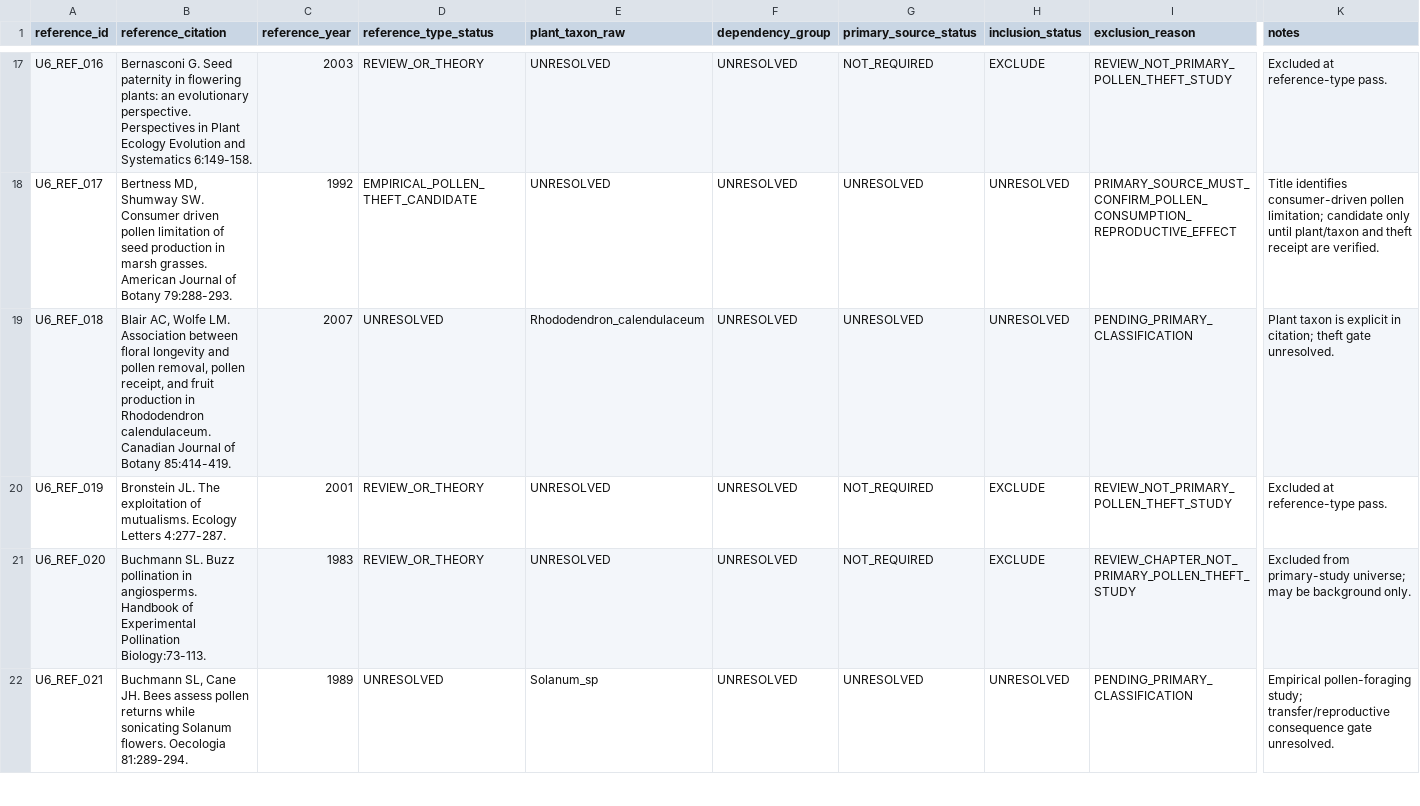
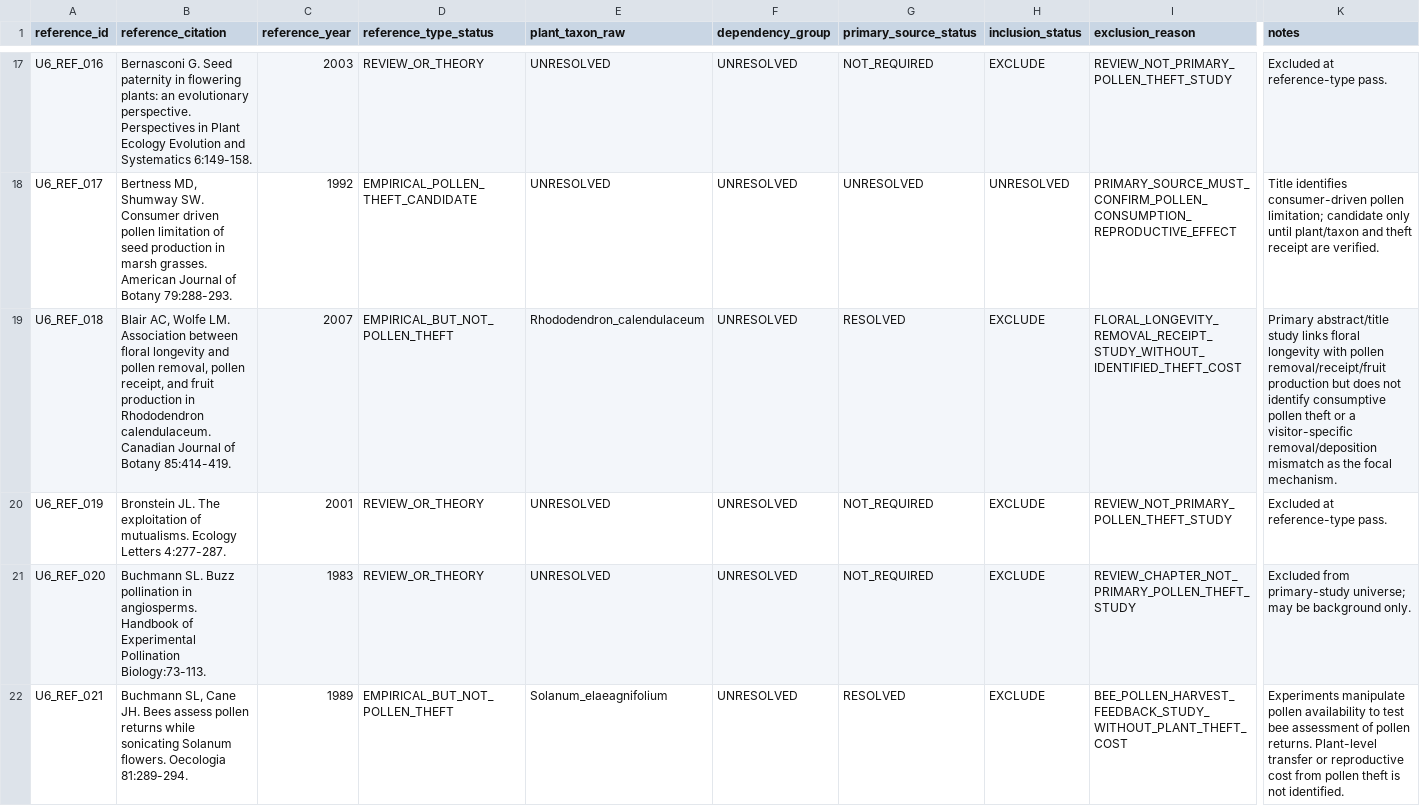
Before and after one commit to zuizui0223/balance, a CSV file: data/BALANCE_PLANT_U6_REFERENCE_CLASSIFICATION_BATCH_A_V1.csv, drawn as a sheet; only a part is shown, gaps mark what is left out; the diff covers the shown part only; the diff names each change by its address in the sheet, - before the commit and + after, or states it on an @@ line.

Commit message:
Resolve second U6 reference block and promote explicit pollen-thief candidates

```diff
--- a/data/BALANCE_PLANT_U6_REFERENCE_CLASSIFICATION_BATCH_A_V1.csv
+++ b/data/BALANCE_PLANT_U6_REFERENCE_CLASSIFICATION_BATCH_A_V1.csv
-D19 (reference_type_status): UNRESOLVED
+D19 (reference_type_status): EMPIRICAL_BUT_NOT_POLLEN_THEFT
-G19 (primary_source_status): UNRESOLVED
+G19 (primary_source_status): RESOLVED
-H19 (inclusion_status): UNRESOLVED
+H19 (inclusion_status): EXCLUDE
-I19 (exclusion_reason): PENDING_PRIMARY_CLASSIFICATION
+I19 (exclusion_reason): FLORAL_LONGEVITY_REMOVAL_RECEIPT_STUDY_WITHOUT_IDENTIFIED_THEFT_COST
-K19 (notes): Plant taxon is explicit in citation; theft gate unresolved.
+K19 (notes): Primary abstract/title study links floral longevity with pollen removal/receipt/fruit production but does not identify consumptive pollen theft or a visitor-specific removal/deposition mismatch as the focal mechanism.
-D22 (reference_type_status): UNRESOLVED
+D22 (reference_type_status): EMPIRICAL_BUT_NOT_POLLEN_THEFT
-E22 (plant_taxon_raw): Solanum_sp
+E22 (plant_taxon_raw): Solanum_elaeagnifolium
-G22 (primary_source_status): UNRESOLVED
+G22 (primary_source_status): RESOLVED
-H22 (inclusion_status): UNRESOLVED
+H22 (inclusion_status): EXCLUDE
-I22 (exclusion_reason): PENDING_PRIMARY_CLASSIFICATION
+I22 (exclusion_reason): BEE_POLLEN_HARVEST_FEEDBACK_STUDY_WITHOUT_PLANT_THEFT_COST
-K22 (notes): Empirical pollen-foraging study; transfer/reproductive consequence gate unresolved.
+K22 (notes): Experiments manipulate pollen availability to test bee assessment of pollen returns. Plant-level transfer or reproductive cost from pollen theft is not identified.
```
Also changed, not shown: 30 edited cells elsewhere in this file.
